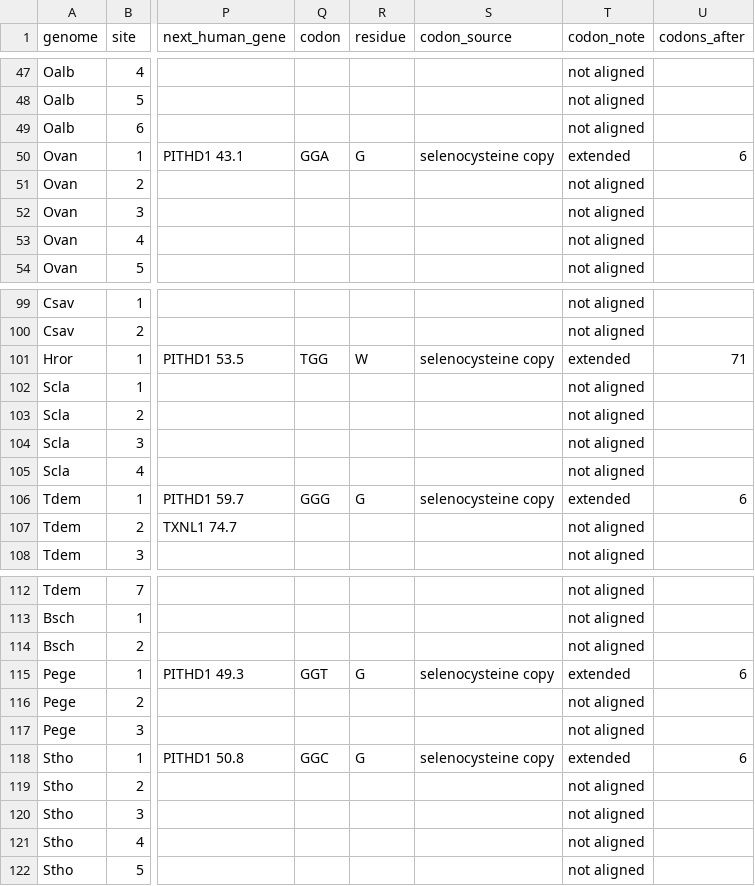
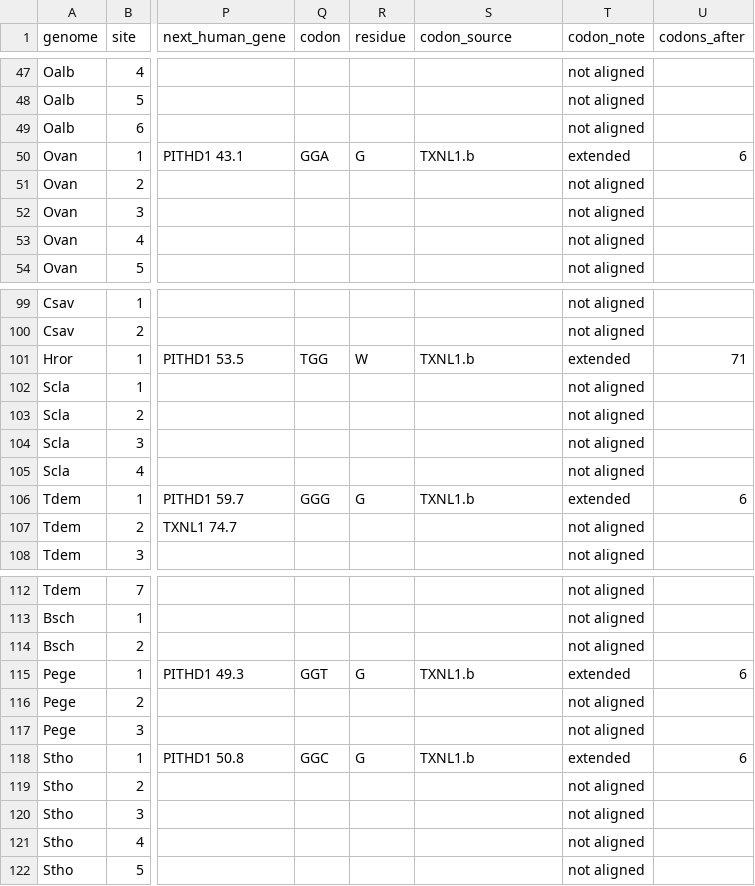
Before and after one commit to oist/LuscombeU_Oikopleura_Selenoproteins, a TSV file: results/tables/stage2_txnl1_paralogs_sites.tsv, drawn as a sheet; only a part is shown, gaps mark what is left out; the diff covers the shown part only; the diff names each change by its address in the sheet, - before the commit and + after, or states it on an @@ line.

Commit message:
Reruns after the renaming to TXNL1.b; TXNL1.a in Figure CANDIDATES

```diff
--- a/results/tables/stage2_txnl1_paralogs_sites.tsv
+++ b/results/tables/stage2_txnl1_paralogs_sites.tsv
-S50 (codon_source): selenocysteine copy
+S50 (codon_source): TXNL1.b
-S101 (codon_source): selenocysteine copy
+S101 (codon_source): TXNL1.b
-S106 (codon_source): selenocysteine copy
+S106 (codon_source): TXNL1.b
-S115 (codon_source): selenocysteine copy
+S115 (codon_source): TXNL1.b
-S118 (codon_source): selenocysteine copy
+S118 (codon_source): TXNL1.b
```
Also changed, not shown: 10 edited cells elsewhere in this file, results/tables/stage2_secis_v2_model_orthologs.tsv, results/tables/stage2_txnl1_homologs.tsv, 36 other files.
